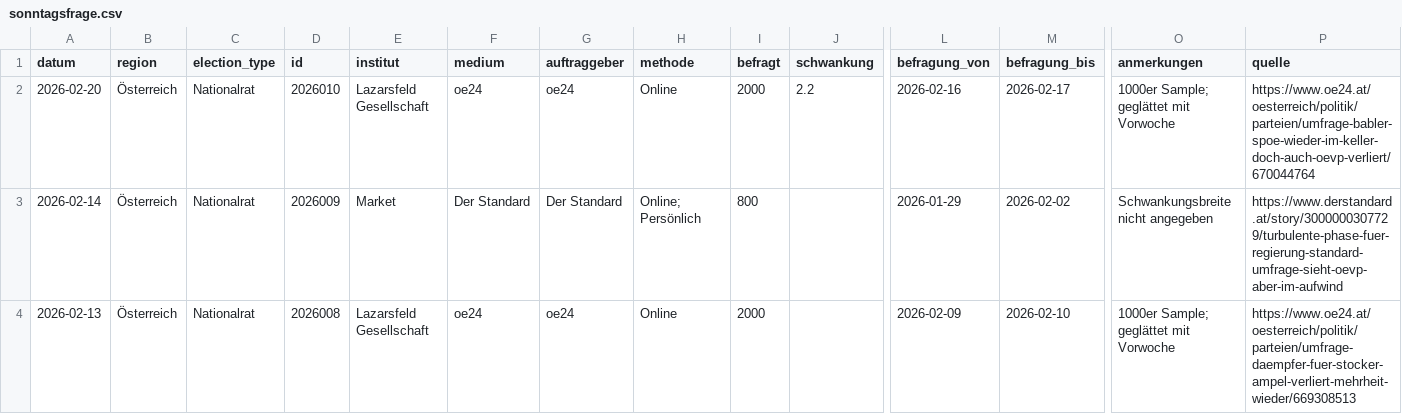
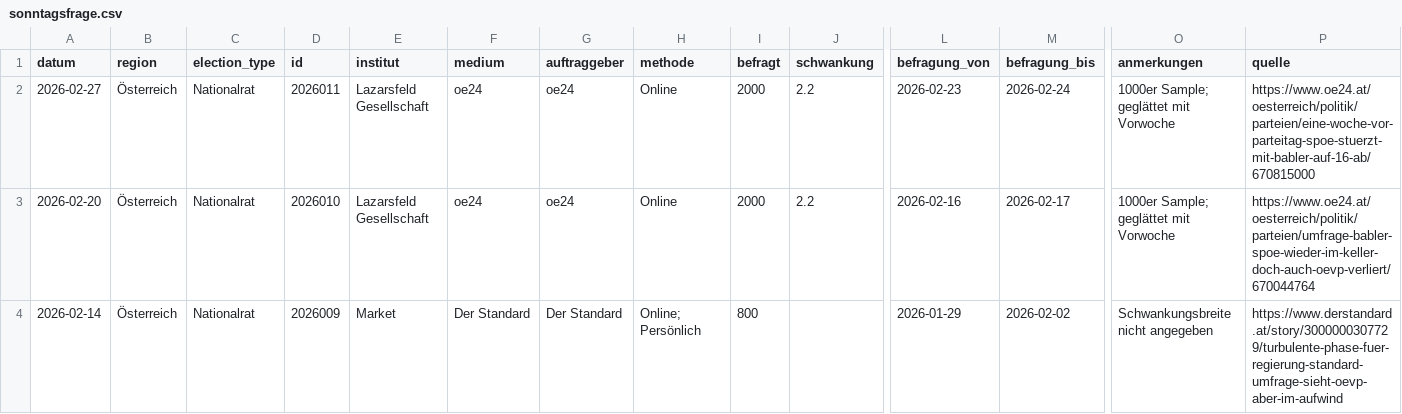
Before and after one commit to dstDatenjournalismus/2024-umfragentracker, a CSV file: output/data/sonntagsfrage/sonntagsfrage.csv, drawn as a sheet; only a part is shown, gaps mark what is left out; the shorter side is filled out with more unchanged rows; rows hold the shown columns only; the diff names each change by its address in the sheet, - before the commit and + after, or states it on an @@ line.

```diff
--- a/output/data/sonntagsfrage/sonntagsfrage.csv
+++ b/output/data/sonntagsfrage/sonntagsfrage.csv
+row 2: 2026-02-27 | Österreich | Nationalrat | 2026011 | Lazarsfeld Gesellschaft | oe24 | oe24 | Online | 2000 | 2.2 | 2026-02-23 | 2026-02-24 | 1000er Sample; geglättet mit Vorwoche | https://www.oe24.at/oesterreich/politik/parteien/eine-woche-vor-parteitag-spoe-stuerzt-mit-babler-auf-16-ab/670815000
```
Also changed, not shown: output/data/kanzlerfrage/kanzlerfrage.csv, 1 other file.
